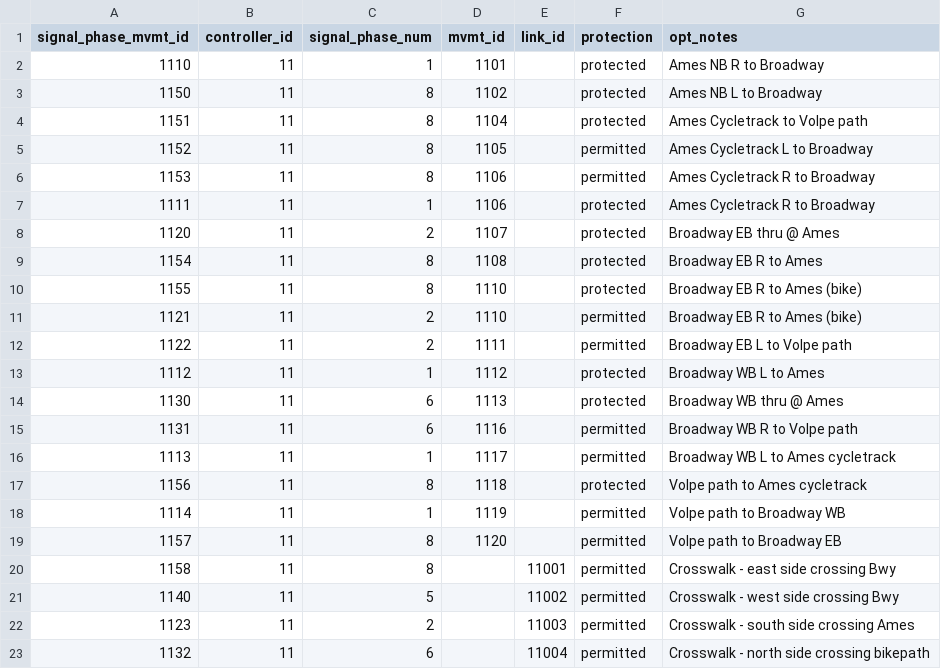
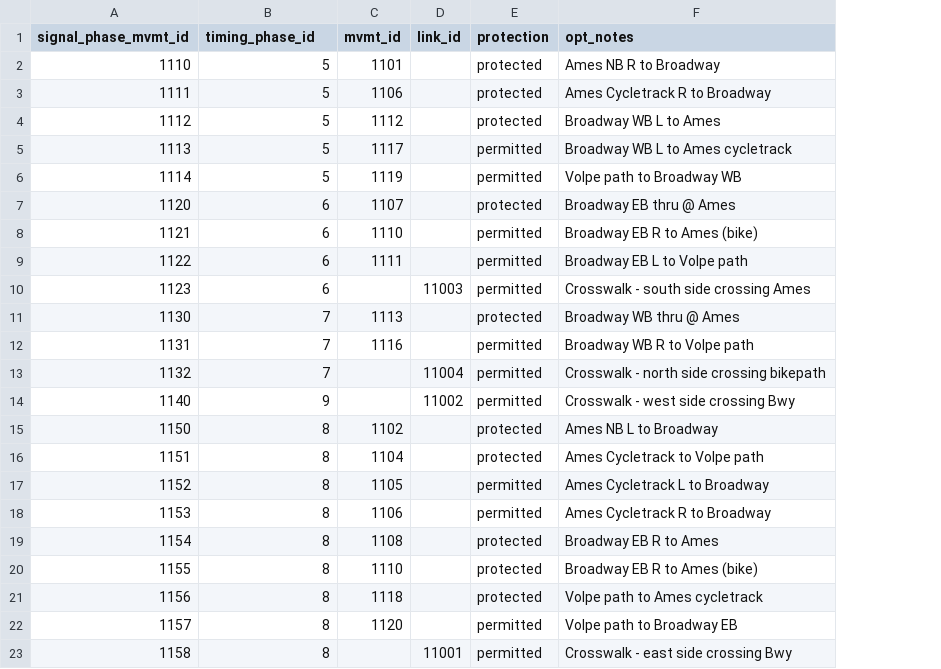
Before and after one commit to zephyr-data-specs/GMNS, a CSV file: Small_Network_Examples/Cambridge_v090/signal_phase_mvmt.csv, drawn as a sheet; removed rows and columns are numbered as before the commit, all else as after; the diff names each change by its address in the sheet, - before the commit and + after, or states it on an @@ line.

Commit message:
Changes to signals to permit time-of_day phasing
Partially done.   Updated signal_phase_mvmt in md file.  Cambridge example.

```diff
--- a/Small_Network_Examples/Cambridge_v090/signal_phase_mvmt.csv
+++ b/Small_Network_Examples/Cambridge_v090/signal_phase_mvmt.csv
-column B (controller_id), rows 2-6: all 11; rows 9-10: 11 | 11; row 17: 11; rows 19-20: 11 | 11
-B1: signal_phase_num
+B1: timing_phase_id
-B2 (timing_phase_id): 1
+B2 (timing_phase_id): 5
+row 3: 1111 | 5 | 1106 |  | protected | Ames Cycletrack R to Broadway
+row 4: 1112 | 5 | 1112 |  | protected | Broadway WB L to Ames
+row 5: 1113 | 5 | 1117 |  | permitted | Broadway WB L to Ames cycletrack
+row 6: 1114 | 5 | 1119 |  | permitted | Volpe path to Broadway WB
+row 7: 1120 | 6 | 1107 |  | protected | Broadway EB thru @ Ames
+row 8: 1121 | 6 | 1110 |  | permitted | Broadway EB R to Ames (bike)
+row 9: 1122 | 6 | 1111 |  | permitted | Broadway EB L to Volpe path
+row 10: 1123 | 6 |  | 11003 | permitted | Crosswalk - south side crossing Ames
+row 11: 1130 | 7 | 1113 |  | protected | Broadway WB thru @ Ames
+row 12: 1131 | 7 | 1116 |  | permitted | Broadway WB R to Volpe path
+row 13: 1132 | 7 |  | 11004 | permitted | Crosswalk - north side crossing bikepath
+row 14: 1140 | 9 |  | 11002 | permitted | Crosswalk - west side crossing Bwy
-row 7: 1111 | 11 | 1 | 1106 |  | protected | Ames Cycletrack R to Broadway
-row 8: 1120 | 11 | 2 | 1107 |  | protected | Broadway EB thru @ Ames
-row 11: 1121 | 11 | 2 | 1110 |  | permitted | Broadway EB R to Ames (bike)
-row 12: 1122 | 11 | 2 | 1111 |  | permitted | Broadway EB L to Volpe path
-row 13: 1112 | 11 | 1 | 1112 |  | protected | Broadway WB L to Ames
-row 14: 1130 | 11 | 6 | 1113 |  | protected | Broadway WB thru @ Ames
-row 15: 1131 | 11 | 6 | 1116 |  | permitted | Broadway WB R to Volpe path
-row 16: 1113 | 11 | 1 | 1117 |  | permitted | Broadway WB L to Ames cycletrack
-row 18: 1114 | 11 | 1 | 1119 |  | permitted | Volpe path to Broadway WB
-row 21: 1140 | 11 | 5 |  | 11002 | permitted | Crosswalk - west side crossing Bwy
-row 22: 1123 | 11 | 2 |  | 11003 | permitted | Crosswalk - south side crossing Ames
-row 23: 1132 | 11 | 6 |  | 11004 | permitted | Crosswalk - north side crossing bikepath
```
Also changed, not shown: 1 other file.
